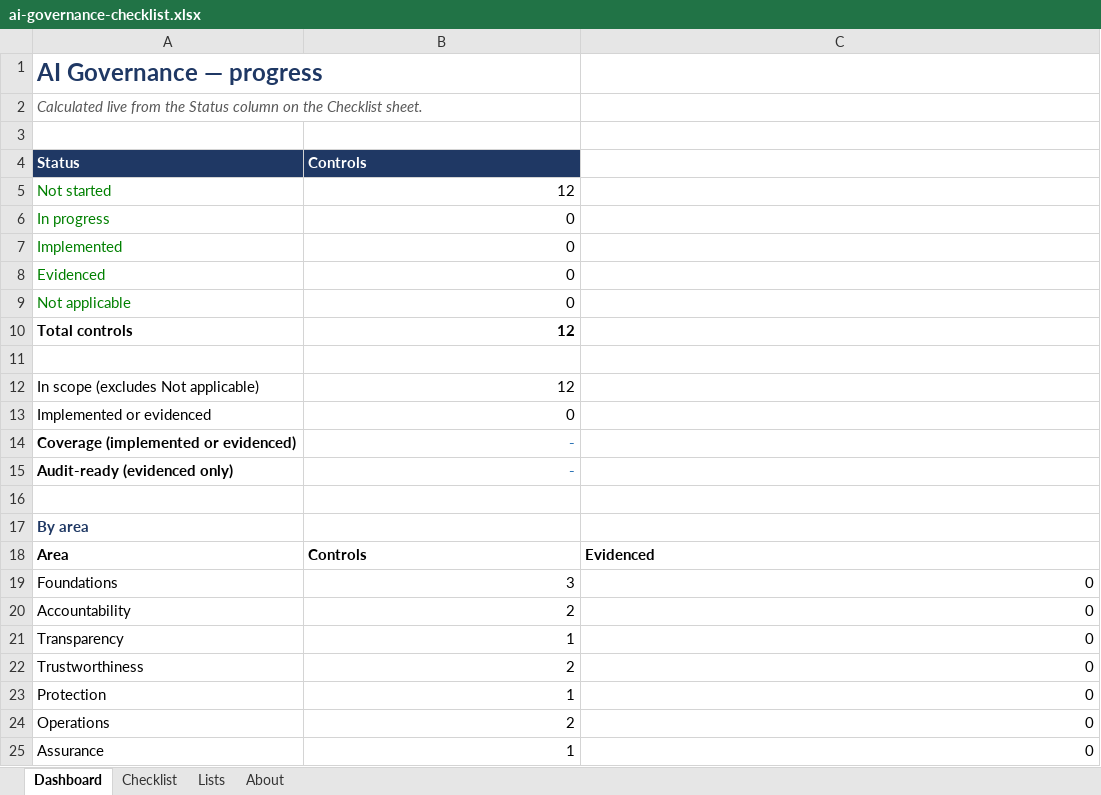
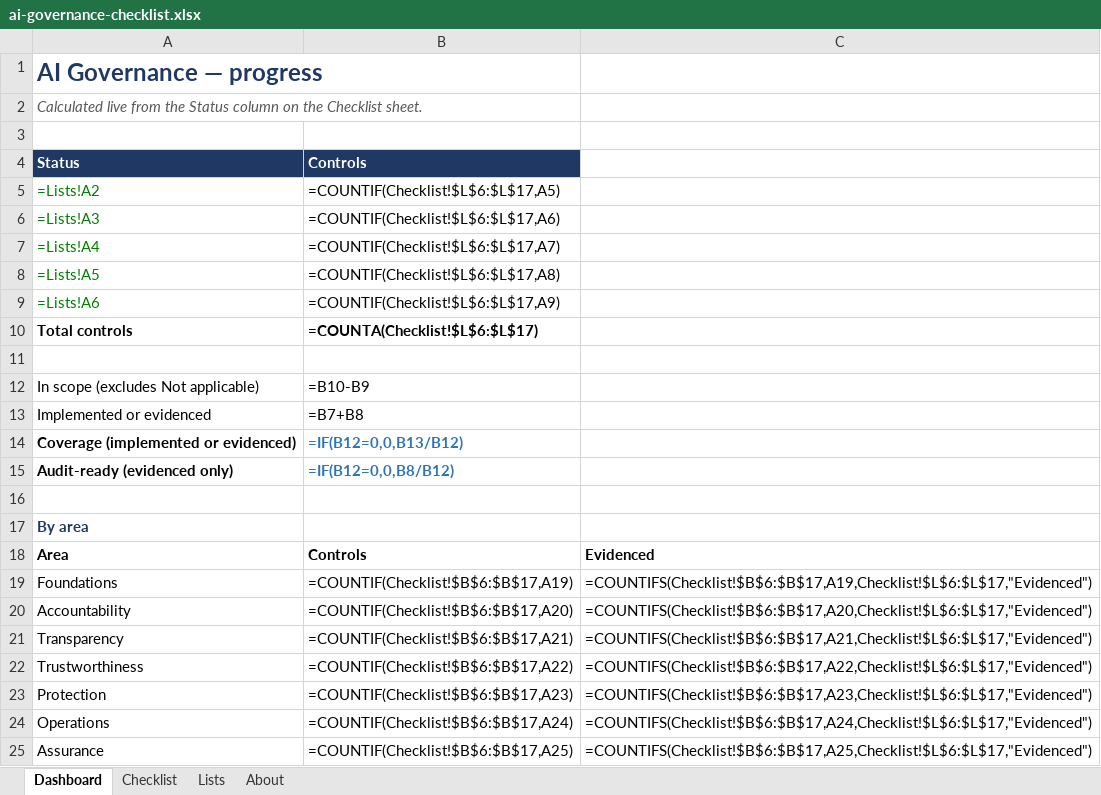
Before and after one commit to caiotk/NxgdAI-Governance-Checklist, an Excel workbook: sheets/ai-governance-checklist.xlsx, sheet Dashboard, drawn as a sheet; values as stored, in another font and other column widths than the file's, no borders; formulas without a stored value are shown as written; removed rows and columns are numbered as before the commit, all else as after; the diff names each change by its address in the sheet, - before the commit and + after, or states it on an @@ line.

Commit message:
Checklist 1.1.0: add ISO/IEC 27090, EN 18286, IEEE 2863 and Australia AI6
New "Also maps to" column across all four formats (Markdown, CSV, Excel,
web). Excel status column, dropdown, colouring, filter and Dashboard
formulas follow the column automatically. README notes the EN 18286
presumption of conformity and Australia's announced AI standards.

```diff
--- a/sheets/ai-governance-checklist.xlsx (sheet Dashboard)
+++ b/sheets/ai-governance-checklist.xlsx (sheet Dashboard)
-row 5: Not started | 12
-row 6: In progress | 0
-row 7: Implemented | 0
-row 8: Evidenced | 0
-row 9: Not applicable | 0
+row 5: =Lists!A2 | =COUNTIF(Checklist!$L$6:$L$17,A5)
+row 6: =Lists!A3 | =COUNTIF(Checklist!$L$6:$L$17,A6)
+row 7: =Lists!A4 | =COUNTIF(Checklist!$L$6:$L$17,A7)
+row 8: =Lists!A5 | =COUNTIF(Checklist!$L$6:$L$17,A8)
+row 9: =Lists!A6 | =COUNTIF(Checklist!$L$6:$L$17,A9)
-B10: 12
+B10: =COUNTA(Checklist!$L$6:$L$17)
-B12: 12
+B12: =B10-B9
-B13: 0
+B13: =B7+B8
-B14: -
+B14: =IF(B12=0,0,B13/B12)
-B15: -
+B15: =IF(B12=0,0,B8/B12)
-B19: 3
+B19: =COUNTIF(Checklist!$B$6:$B$17,A19)
-C19: 0
+C19: =COUNTIFS(Checklist!$B$6:$B$17,A19,Checklist!$L$6:$L$17,"Evidenced")
-B20: 2
+B20: =COUNTIF(Checklist!$B$6:$B$17,A20)
-C20: 0
+C20: =COUNTIFS(Checklist!$B$6:$B$17,A20,Checklist!$L$6:$L$17,"Evidenced")
-B21: 1
+B21: =COUNTIF(Checklist!$B$6:$B$17,A21)
-C21: 0
+C21: =COUNTIFS(Checklist!$B$6:$B$17,A21,Checklist!$L$6:$L$17,"Evidenced")
-B22: 2
+B22: =COUNTIF(Checklist!$B$6:$B$17,A22)
-C22: 0
+C22: =COUNTIFS(Checklist!$B$6:$B$17,A22,Checklist!$L$6:$L$17,"Evidenced")
-B23: 1
+B23: =COUNTIF(Checklist!$B$6:$B$17,A23)
-C23: 0
+C23: =COUNTIFS(Checklist!$B$6:$B$17,A23,Checklist!$L$6:$L$17,"Evidenced")
-B24: 2
+B24: =COUNTIF(Checklist!$B$6:$B$17,A24)
-C24: 0
+C24: =COUNTIFS(Checklist!$B$6:$B$17,A24,Checklist!$L$6:$L$17,"Evidenced")
-B25: 1
+B25: =COUNTIF(Checklist!$B$6:$B$17,A25)
-C25: 0
+C25: =COUNTIFS(Checklist!$B$6:$B$17,A25,Checklist!$L$6:$L$17,"Evidenced")
```
Also changed, not shown: sheet Checklist, sheet About, charts or pictures, 7 other files.
